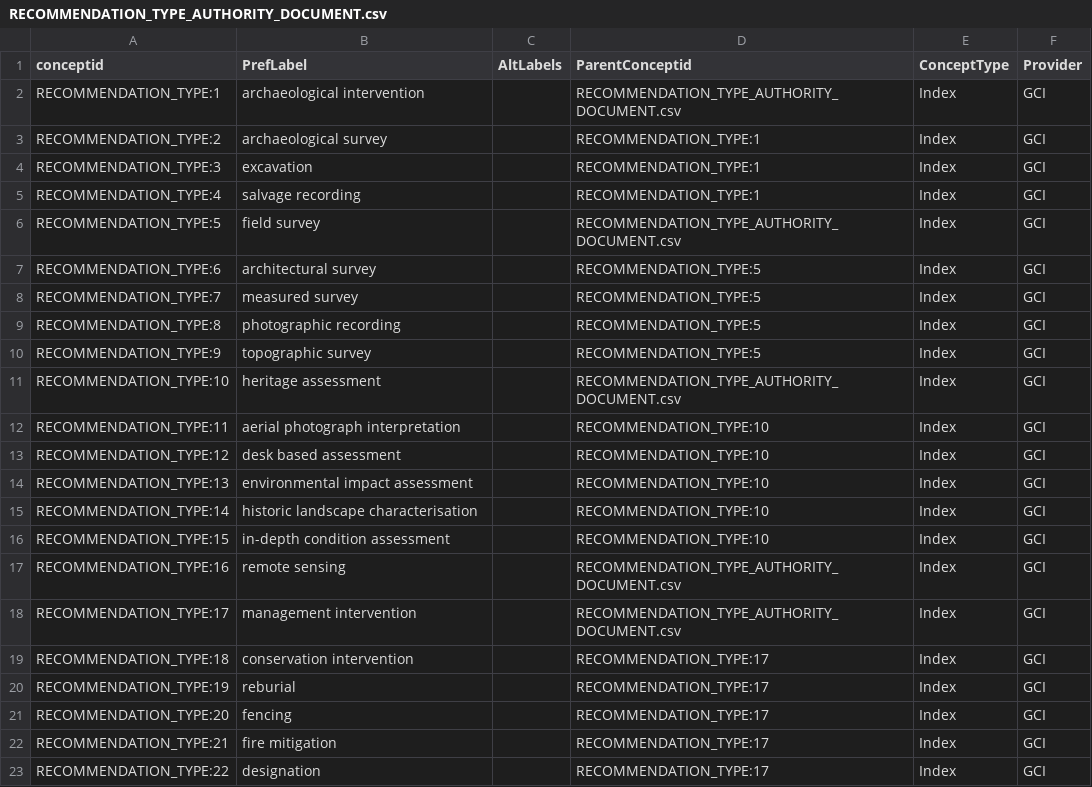
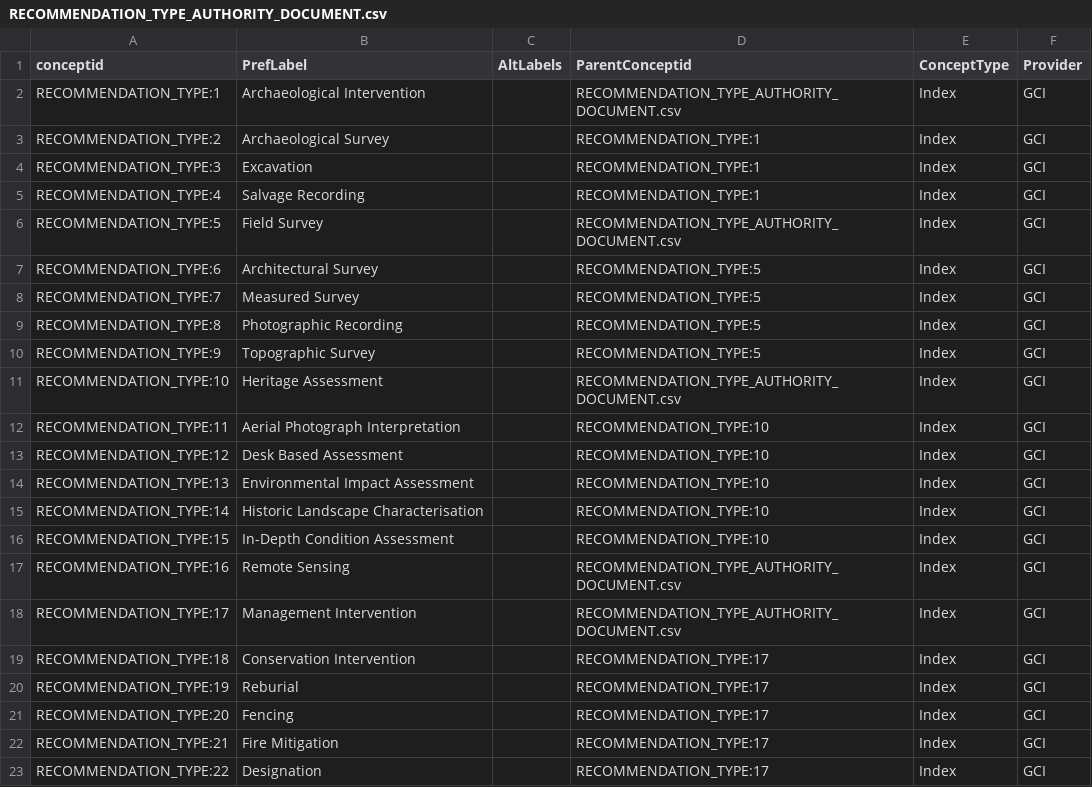
Before and after one commit to legiongis/afrh, a CSV file: afrh/source_data/concepts/authority_files/RECOMMENDATION_TYPE_AUTHORITY_DOCUMENT.csv, drawn as a sheet.

```diff
--- a/afrh/source_data/concepts/authority_files/RECOMMENDATION_TYPE_AUTHORITY_DOCUMENT.csv
+++ b/afrh/source_data/concepts/authority_files/RECOMMENDATION_TYPE_AUTHORITY_DOCUMENT.csv
@@ -1,23 +1,23 @@
 conceptid,PrefLabel,AltLabels,ParentConceptid,ConceptType,Provider
-RECOMMENDATION_TYPE:1,archaeological intervention,,RECOMMENDATION_TYPE_AUTHORITY_DOCUMENT.csv,Index,GCI
-RECOMMENDATION_TYPE:2,archaeological survey,,RECOMMENDATION_TYPE:1,Index,GCI
-RECOMMENDATION_TYPE:3,excavation,,RECOMMENDATION_TYPE:1,Index,GCI
-RECOMMENDATION_TYPE:4,salvage recording,,RECOMMENDATION_TYPE:1,Index,GCI
-RECOMMENDATION_TYPE:5,field survey,,RECOMMENDATION_TYPE_AUTHORITY_DOCUMENT.csv,Index,GCI
-RECOMMENDATION_TYPE:6,architectural survey,,RECOMMENDATION_TYPE:5,Index,GCI
-RECOMMENDATION_TYPE:7,measured survey,,RECOMMENDATION_TYPE:5,Index,GCI
-RECOMMENDATION_TYPE:8,photographic recording,,RECOMMENDATION_TYPE:5,Index,GCI
-RECOMMENDATION_TYPE:9,topographic survey,,RECOMMENDATION_TYPE:5,Index,GCI
-RECOMMENDATION_TYPE:10,heritage assessment,,RECOMMENDATION_TYPE_AUTHORITY_DOCUMENT.csv,Index,GCI
-RECOMMENDATION_TYPE:11,aerial photograph interpretation,,RECOMMENDATION_TYPE:10,Index,GCI
-RECOMMENDATION_TYPE:12,desk based assessment,,RECOMMENDATION_TYPE:10,Index,GCI
-RECOMMENDATION_TYPE:13,environmental impact assessment,,RECOMMENDATION_TYPE:10,Index,GCI
-RECOMMENDATION_TYPE:14,historic landscape characterisation,,RECOMMENDATION_TYPE:10,Index,GCI
-RECOMMENDATION_TYPE:15,in-depth condition assessment,,RECOMMENDATION_TYPE:10,Index,GCI
-RECOMMENDATION_TYPE:16,remote sensing,,RECOMMENDATION_TYPE_AUTHORITY_DOCUMENT.csv,Index,GCI
-RECOMMENDATION_TYPE:17,management intervention,,RECOMMENDATION_TYPE_AUTHORITY_DOCUMENT.csv,Index,GCI
-RECOMMENDATION_TYPE:18,conservation intervention,,RECOMMENDATION_TYPE:17,Index,GCI
-RECOMMENDATION_TYPE:19,reburial,,RECOMMENDATION_TYPE:17,Index,GCI
-RECOMMENDATION_TYPE:20,fencing,,RECOMMENDATION_TYPE:17,Index,GCI
-RECOMMENDATION_TYPE:21,fire mitigation,,RECOMMENDATION_TYPE:17,Index,GCI
-RECOMMENDATION_TYPE:22,designation,,RECOMMENDATION_TYPE:17,Index,GCI
+RECOMMENDATION_TYPE:1,Archaeological Intervention,,RECOMMENDATION_TYPE_AUTHORITY_DOCUMENT.csv,Index,GCI
+RECOMMENDATION_TYPE:2,Archaeological Survey,,RECOMMENDATION_TYPE:1,Index,GCI
+RECOMMENDATION_TYPE:3,Excavation,,RECOMMENDATION_TYPE:1,Index,GCI
+RECOMMENDATION_TYPE:4,Salvage Recording,,RECOMMENDATION_TYPE:1,Index,GCI
+RECOMMENDATION_TYPE:5,Field Survey,,RECOMMENDATION_TYPE_AUTHORITY_DOCUMENT.csv,Index,GCI
+RECOMMENDATION_TYPE:6,Architectural Survey,,RECOMMENDATION_TYPE:5,Index,GCI
+RECOMMENDATION_TYPE:7,Measured Survey,,RECOMMENDATION_TYPE:5,Index,GCI
+RECOMMENDATION_TYPE:8,Photographic Recording,,RECOMMENDATION_TYPE:5,Index,GCI
+RECOMMENDATION_TYPE:9,Topographic Survey,,RECOMMENDATION_TYPE:5,Index,GCI
+RECOMMENDATION_TYPE:10,Heritage Assessment,,RECOMMENDATION_TYPE_AUTHORITY_DOCUMENT.csv,Index,GCI
+RECOMMENDATION_TYPE:11,Aerial Photograph Interpretation,,RECOMMENDATION_TYPE:10,Index,GCI
+RECOMMENDATION_TYPE:12,Desk Based Assessment,,RECOMMENDATION_TYPE:10,Index,GCI
+RECOMMENDATION_TYPE:13,Environmental Impact Assessment,,RECOMMENDATION_TYPE:10,Index,GCI
+RECOMMENDATION_TYPE:14,Historic Landscape Characterisation,,RECOMMENDATION_TYPE:10,Index,GCI
+RECOMMENDATION_TYPE:15,In-Depth Condition Assessment,,RECOMMENDATION_TYPE:10,Index,GCI
+RECOMMENDATION_TYPE:16,Remote Sensing,,RECOMMENDATION_TYPE_AUTHORITY_DOCUMENT.csv,Index,GCI
+RECOMMENDATION_TYPE:17,Management Intervention,,RECOMMENDATION_TYPE_AUTHORITY_DOCUMENT.csv,Index,GCI
+RECOMMENDATION_TYPE:18,Conservation Intervention,,RECOMMENDATION_TYPE:17,Index,GCI
+RECOMMENDATION_TYPE:19,Reburial,,RECOMMENDATION_TYPE:17,Index,GCI
+RECOMMENDATION_TYPE:20,Fencing,,RECOMMENDATION_TYPE:17,Index,GCI
+RECOMMENDATION_TYPE:21,Fire Mitigation,,RECOMMENDATION_TYPE:17,Index,GCI
+RECOMMENDATION_TYPE:22,Designation,,RECOMMENDATION_TYPE:17,Index,GCI
```
Also changed, not shown: afrh/source_data/concepts/authority_files/DISTURBANCE_TYPE_AUTHORITY_DOCUMENT.csv, afrh/source_data/concepts/authority_files/THREAT_TYPE_AUTHORITY_DOCUMENT.csv.
